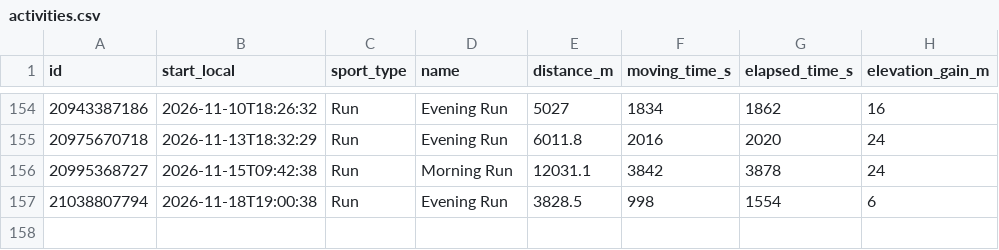
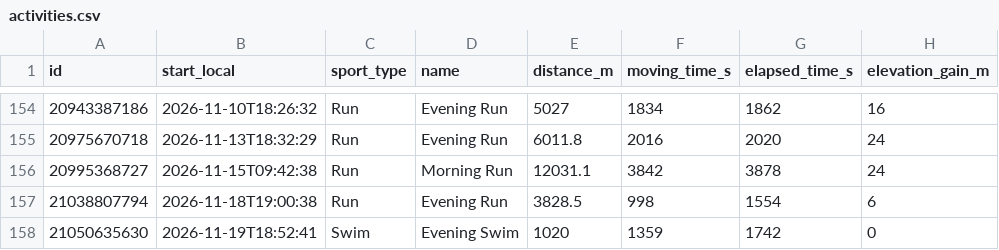
Before and after one commit to sen-kaustav/strava-dashboard, a CSV file: public/data/activities.csv, drawn as a sheet; only a part is shown, gaps mark what is left out.

```diff
--- a/public/data/activities.csv
+++ b/public/data/activities.csv
@@ -157 +157,2 @@ id,start_local,sport_type,name,distance_m,moving_time_s,elapsed_time_s,elevation
 21038807794,2026-11-18T19:00:38,Run,Evening Run,3828.5,998,1554,6
+21050635630,2026-11-19T18:52:41,Swim,Evening Swim,1020,1359,1742,0
```
